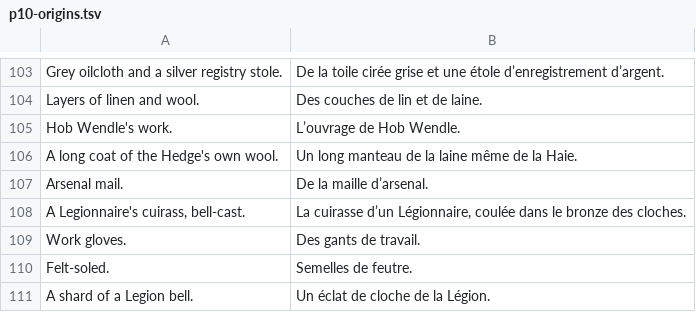
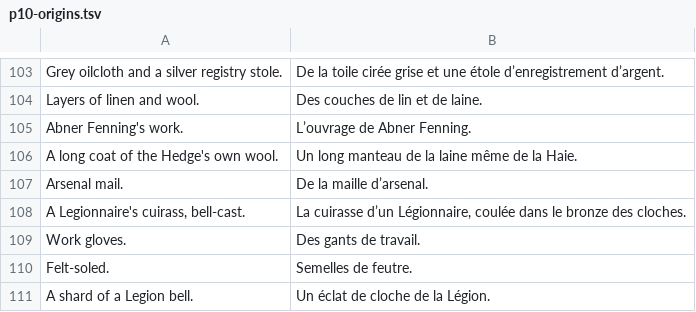
Before and after one commit to dribblejerp-KlunkDunker/echoes-of-the-shattered-octave, a TSV file: tools/i18n/p10-origins.tsv, drawn as a sheet; only a part is shown, gaps mark what is left out.

```diff
--- a/tools/i18n/p10-origins.tsv
+++ b/tools/i18n/p10-origins.tsv
@@ -104,3 +104,3 @@ Grey oilcloth and a silver registry stole.	De la toile cirée grise et une étol
 Layers of linen and wool.	Des couches de lin et de laine.
-Hob Wendle's work.	L’ouvrage de Hob Wendle.
+Abner Fenning's work.	L’ouvrage de Abner Fenning.
 A long coat of the Hedge's own wool.	Un long manteau de la laine même de la Haie.
```
Also changed, not shown: tools/i18n/p12-songcraft.tsv, tools/i18n/p16-kestrel.tsv, 29 other files.
